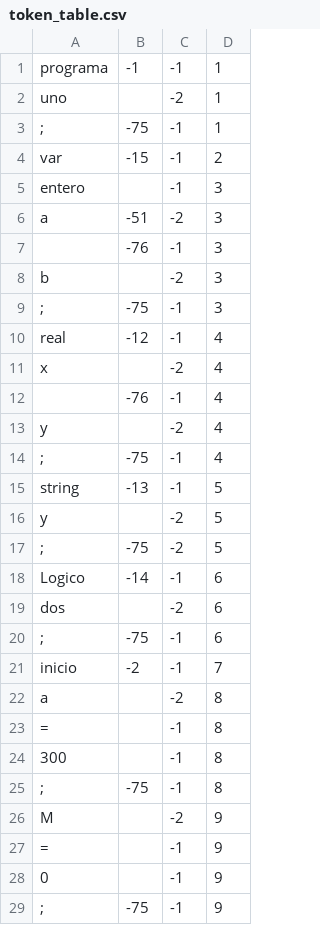
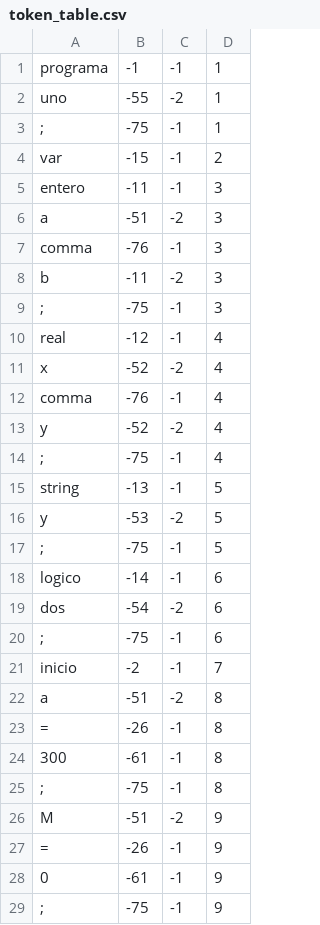
Before and after one commit to CesarJZO/Language-and-Automata-II, a CSV file: SemanticAnalyzer/test_files/token_table.csv, drawn as a sheet; only a part is shown; the diff covers the shown part only.

Commit message:
Finish official token_table.csv

```diff
--- a/SemanticAnalyzer/test_files/token_table.csv
+++ b/SemanticAnalyzer/test_files/token_table.csv
@@ -1,29 +1,29 @@
 programa,-1,-1,1
-uno,,-2,1
+uno,-55,-2,1
 ;,-75,-1,1
 var,-15,-1,2
-entero,,-1,3
+entero,-11,-1,3
 a,-51,-2,3
-,-76,-1,3
-b,,-2,3
+comma,-76,-1,3
+b,-11,-2,3
 ;,-75,-1,3
 real,-12,-1,4
-x,,-2,4
-,-76,-1,4
-y,,-2,4
+x,-52,-2,4
+comma,-76,-1,4
+y,-52,-2,4
 ;,-75,-1,4
 string,-13,-1,5
-y,,-2,5
-;,-75,-2,5
-Logico,-14,-1,6
-dos,,-2,6
+y,-53,-2,5
+;,-75,-1,5
+logico,-14,-1,6
+dos,-54,-2,6
 ;,-75,-1,6
 inicio,-2,-1,7
-a,,-2,8
-=,,-1,8
-300,,-1,8
+a,-51,-2,8
+=,-26,-1,8
+300,-61,-1,8
 ;,-75,-1,8
-M,,-2,9
-=,,-1,9
-0,,-1,9
+M,-51,-2,9
+=,-26,-1,9
+0,-61,-1,9
 ;,-75,-1,9
```
Also changed, not shown: 7 edited cells elsewhere in this file, 2 other files.
